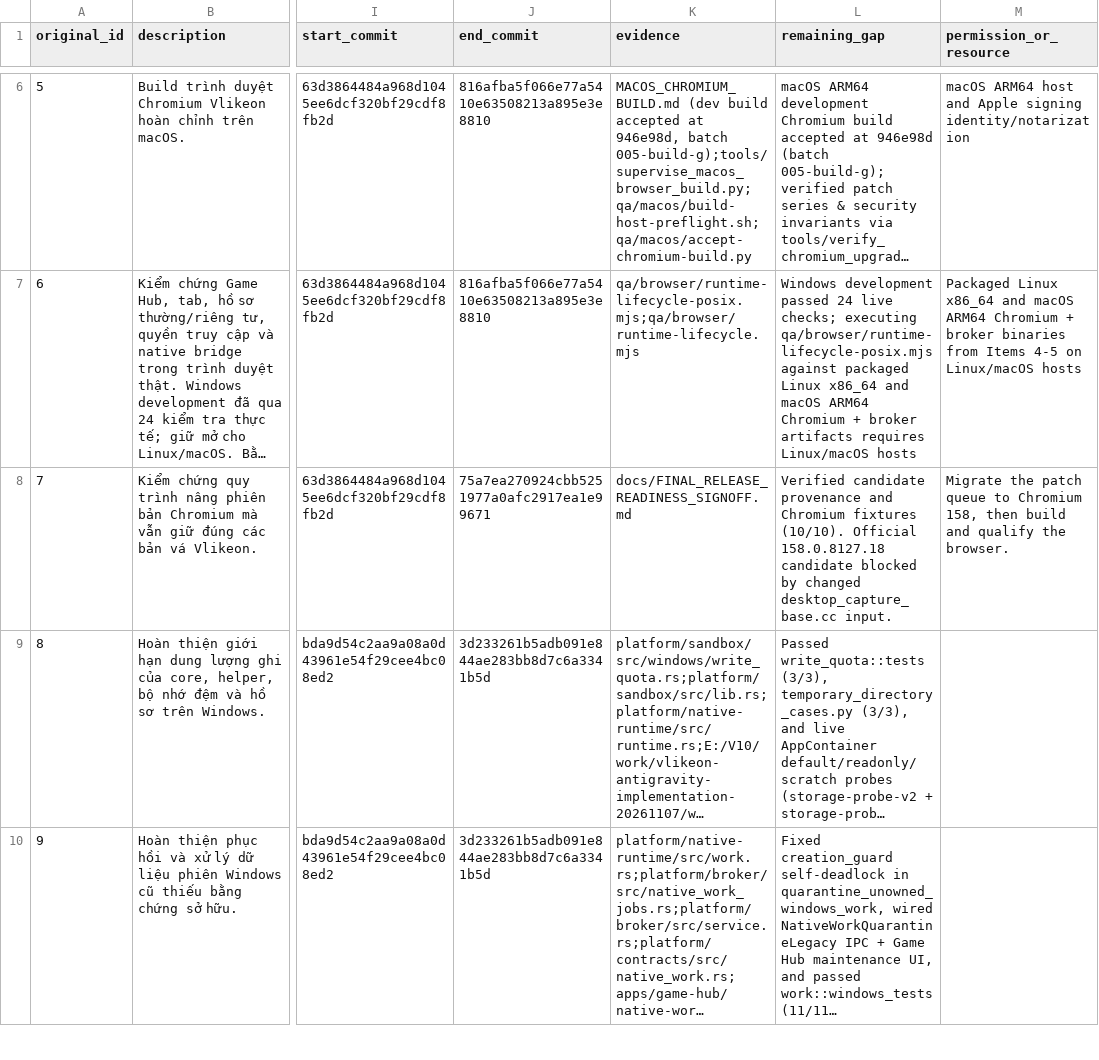
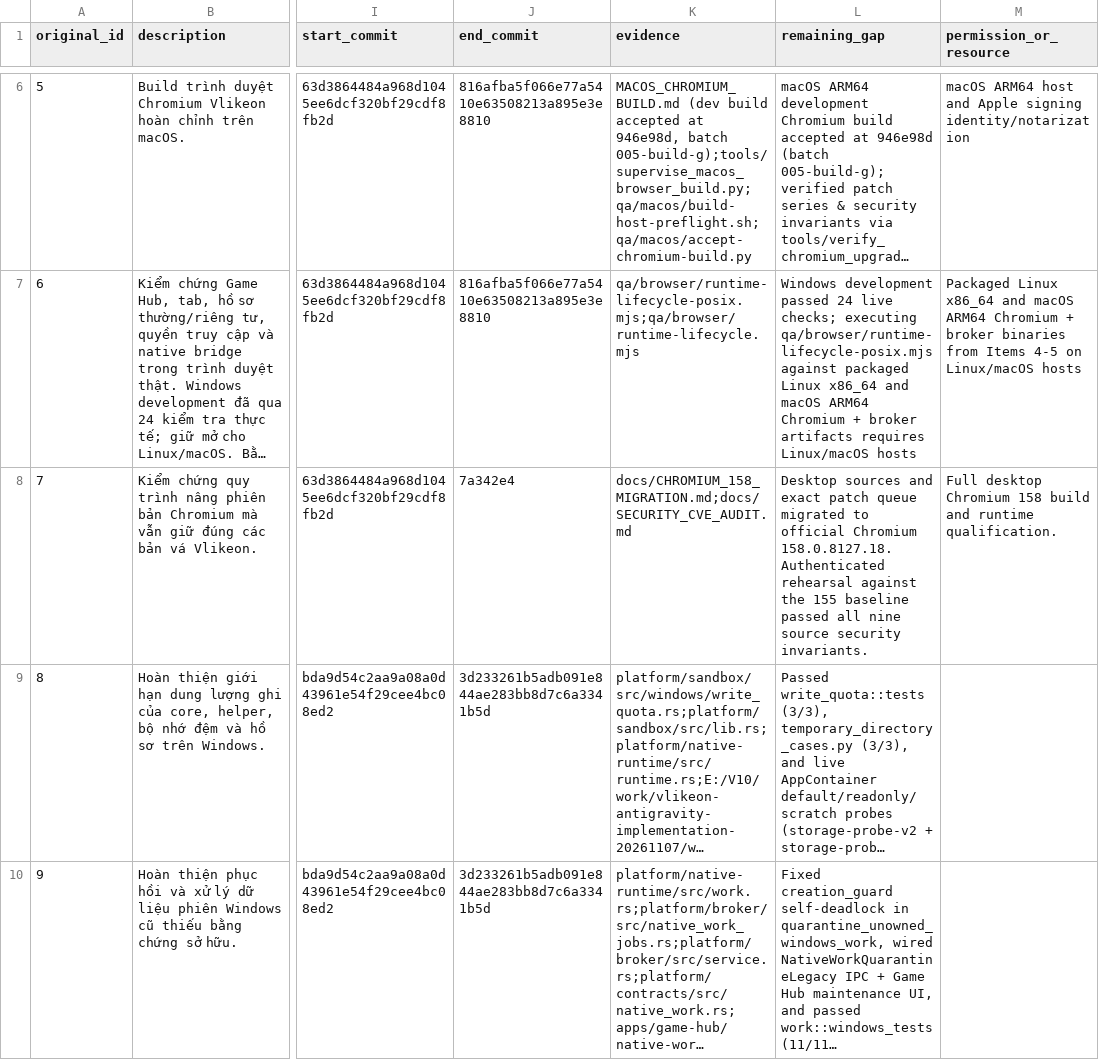
Before and after one commit to lyzaghi/vlikeon, a CSV file: docs/handoff/antigravity/2026-10-25/WORK_ITEMS.csv, drawn as a sheet; only a part is shown, gaps mark what is left out; long unchanged cells end in …; the diff covers the shown part only; the diff names each change by its address in the sheet, - before the commit and + after, or states it on an @@ line.

Commit message:
docs: record authenticated Chromium 158 source migration

```diff
--- a/docs/handoff/antigravity/2026-10-25/WORK_ITEMS.csv
+++ b/docs/handoff/antigravity/2026-10-25/WORK_ITEMS.csv
-J8 (end_commit): 75a7ea270924cbb5251977a0afc2917ea1e99671
+J8 (end_commit): 7a342e4
-K8 (evidence): docs/FINAL_RELEASE_READINESS_SIGNOFF.md
+K8 (evidence): docs/CHROMIUM_158_MIGRATION.md;docs/SECURITY_CVE_AUDIT.md
-L8 (remaining_gap): Verified candidate provenance and Chromium fixtures (10/10). Official 158.0.8127.18 candidate blocked by changed desktop_capture_base.cc input.
+L8 (remaining_gap): Desktop sources and exact patch queue migrated to official Chromium 158.0.8127.18. Authenticated rehearsal against the 155 baseline passed all nine source security invariants.
-M8 (permission_or_resource): Migrate the patch queue to Chromium 158, then build and qualify the browser.
+M8 (permission_or_resource): Full desktop Chromium 158 build and runtime qualification.
```
Also changed, not shown: 4 edited cells elsewhere in this file, 4 other files.
